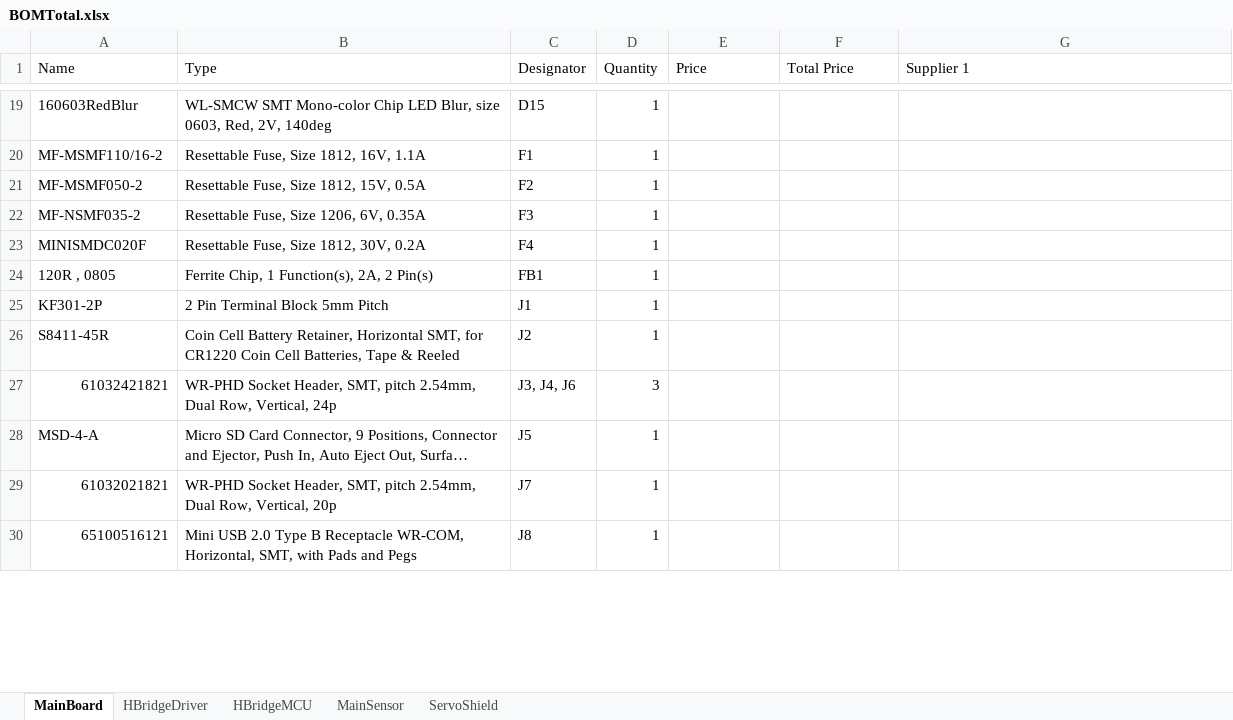
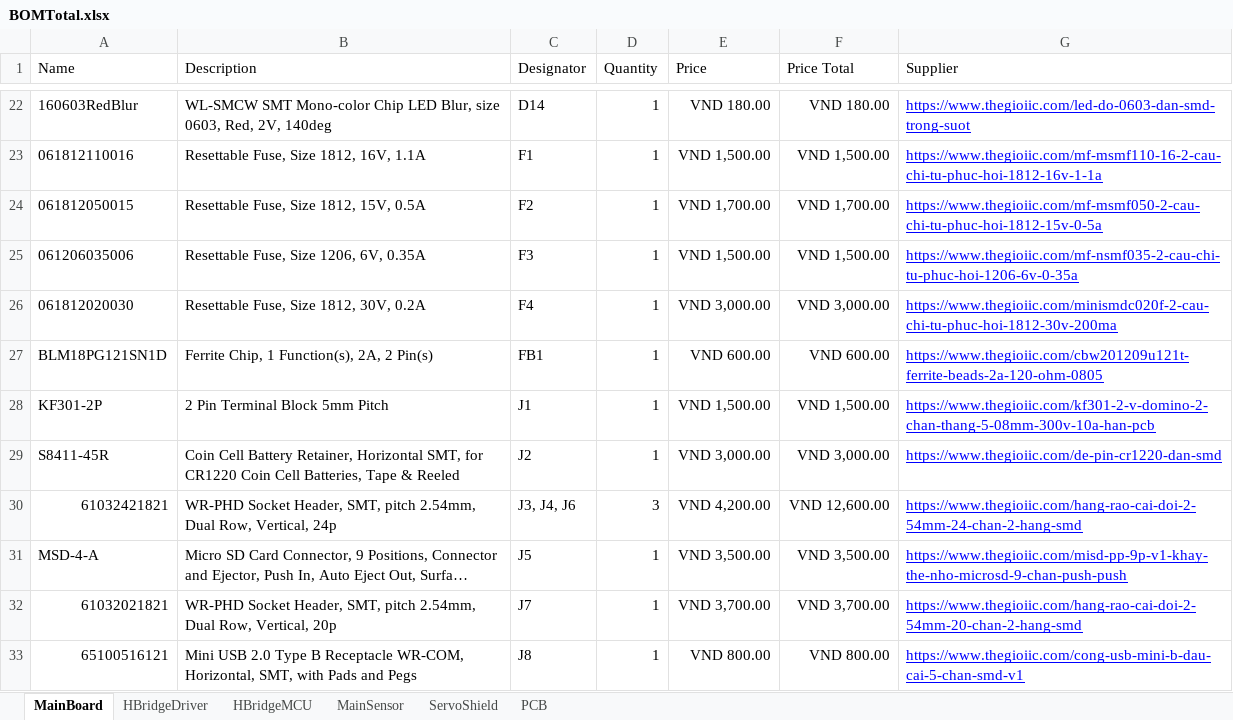
Before and after one commit to 3T-CODE/PIF_RYA_2025, an Excel workbook: 2.Hardware/1.PCB/BOMTotal.xlsx, sheet MainBoard, drawn as a sheet; only a part is shown, gaps mark what is left out; long unchanged cells end in …; values as stored, in another font and other column widths than the file's, no borders; removed rows and columns are numbered as before the commit, all else as after; the diff covers the shown part only; the diff names each change by its address in the sheet, - before the commit and + after, or states it on an @@ line.

```diff
--- a/2.Hardware/1.PCB/BOMTotal.xlsx (sheet MainBoard)
+++ b/2.Hardware/1.PCB/BOMTotal.xlsx (sheet MainBoard)
+sheet tab: PCB
-B1: Type
+B1: Description
-F1: Total Price
+F1: Price Total
-G1: Supplier 1
+G1: Supplier
-C22 (Designator): D15
+C22 (Designator): D14
-E22 (Price): (empty)
+E22 (Price): VND 180.00
-F22 (Price Total): (empty)
+F22 (Price Total): VND 180.00
-G22 (Supplier): (empty)
+G22 (Supplier): https://www.thegioiic.com/led-do-0603-dan-smd-trong-suot
-row 20: MF-MSMF110/16-2 | Resettable Fuse, Size 1812, 16V, 1.1A | F1 | 1
-row 21: MF-MSMF050-2 | Resettable Fuse, Size 1812, 15V, 0.5A | F2 | 1
-row 22: MF-NSMF035-2 | Resettable Fuse, Size 1206, 6V, 0.35A | F3 | 1
-row 23: MINISMDC020F | Resettable Fuse, Size 1812, 30V, 0.2A | F4 | 1
-row 24: 120R , 0805 | Ferrite Chip, 1 Function(s), 2A, 2 Pin(s) | FB1 | 1
+row 23: 061812110016 | Resettable Fuse, Size 1812, 16V, 1.1A | F1 | 1 | VND 1,500.00 | VND 1,500.00 | https://www.thegioiic.com/mf-msmf110-16-2-cau-chi-tu-phuc-hoi-1812-16v-1-1a
+row 24: 061812050015 | Resettable Fuse, Size 1812, 15V, 0.5A | F2 | 1 | VND 1,700.00 | VND 1,700.00 | https://www.thegioiic.com/mf-msmf050-2-cau-chi-tu-phuc-hoi-1812-15v-0-5a
+row 25: 061206035006 | Resettable Fuse, Size 1206, 6V, 0.35A | F3 | 1 | VND 1,500.00 | VND 1,500.00 | https://www.thegioiic.com/mf-nsmf035-2-cau-chi-tu-phuc-hoi-1206-6v-0-35a
+row 26: 061812020030 | Resettable Fuse, Size 1812, 30V, 0.2A | F4 | 1 | VND 3,000.00 | VND 3,000.00 | https://www.thegioiic.com/minismdc020f-2-cau-chi-tu-phuc-hoi-1812-30v-200ma
+row 27: BLM18PG121SN1D | Ferrite Chip, 1 Function(s), 2A, 2 Pin(s) | FB1 | 1 | VND 600.00 | VND 600.00 | https://www.thegioiic.com/cbw201209u121t-ferrite-beads-2a-120-ohm-0805
-E28 (Price): (empty)
+E28 (Price): VND 1,500.00
-F28 (Price Total): (empty)
+F28 (Price Total): VND 1,500.00
-G28 (Supplier): (empty)
+G28 (Supplier): https://www.thegioiic.com/kf301-2-v-domino-2-chan-thang-5-08mm-300v-10a-han-pcb
-E29 (Price): (empty)
+E29 (Price): VND 3,000.00
-F29 (Price Total): (empty)
+F29 (Price Total): VND 3,000.00
-G29 (Supplier): (empty)
+G29 (Supplier): https://www.thegioiic.com/de-pin-cr1220-dan-smd
-E30 (Price): (empty)
+E30 (Price): VND 4,200.00
-F30 (Price Total): (empty)
+F30 (Price Total): VND 12,600.00
-G30 (Supplier): (empty)
+G30 (Supplier): https://www.thegioiic.com/hang-rao-cai-doi-2-54mm-24-chan-2-hang-smd
-E31 (Price): (empty)
+E31 (Price): VND 3,500.00
-F31 (Price Total): (empty)
+F31 (Price Total): VND 3,500.00
-G31 (Supplier): (empty)
+G31 (Supplier): https://www.thegioiic.com/misd-pp-9p-v1-khay-the-nho-microsd-9-chan-push-push
-E32 (Price): (empty)
+E32 (Price): VND 3,700.00
-F32 (Price Total): (empty)
+F32 (Price Total): VND 3,700.00
-G32 (Supplier): (empty)
+G32 (Supplier): https://www.thegioiic.com/hang-rao-cai-doi-2-54mm-20-chan-2-hang-smd
-E33 (Price): (empty)
+E33 (Price): VND 800.00
-F33 (Price Total): (empty)
+F33 (Price Total): VND 800.00
-G33 (Supplier): (empty)
+G33 (Supplier): https://www.thegioiic.com/cong-usb-mini-b-dau-cai-5-chan-smd-v1
```
Also changed, not shown: 16 added rows, 9 removed rows and 123 edited cells elsewhere in this sheet, formulas that keep their value, 2.Hardware/1.PCB/1.MainBoard/6.BOM/BOM.xlsx, 1 other file.
